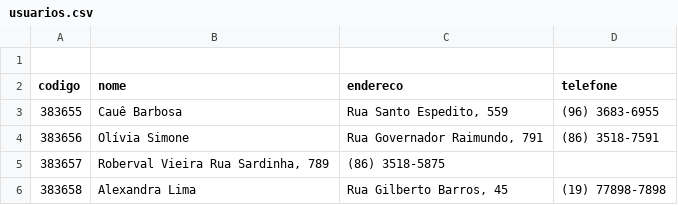
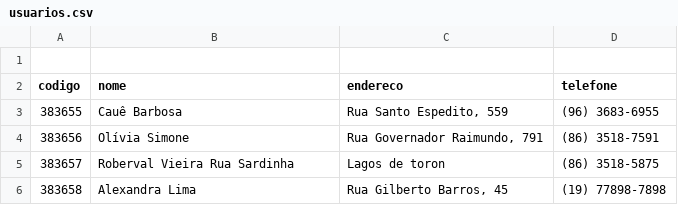
Before and after one commit to Leticia567ds/2DES, a CSV file: pwbe/Prova/back/docs/usuarios.csv, drawn as a sheet.

Commit message:
prova

```diff
--- a/pwbe/Prova/back/docs/usuarios.csv
+++ b/pwbe/Prova/back/docs/usuarios.csv
@@ -4,3 +4,3 @@ codigo;nome;endereco;telefone
 383656;Olívia Simone;Rua Governador Raimundo, 791;(86) 3518-7591
-383657;Roberval Vieira Rua Sardinha, 789;(86) 3518-5875
+383657;Roberval Vieira Rua Sardinha;Lagos de toron;(86) 3518-5875
 383658;Alexandra Lima;Rua Gilberto Barros, 45;(19) 77898-7898
```
Also changed, not shown: 9 other files.
